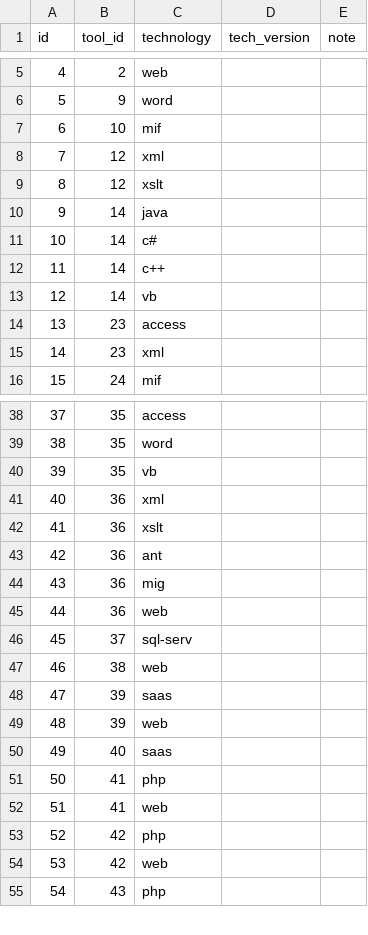
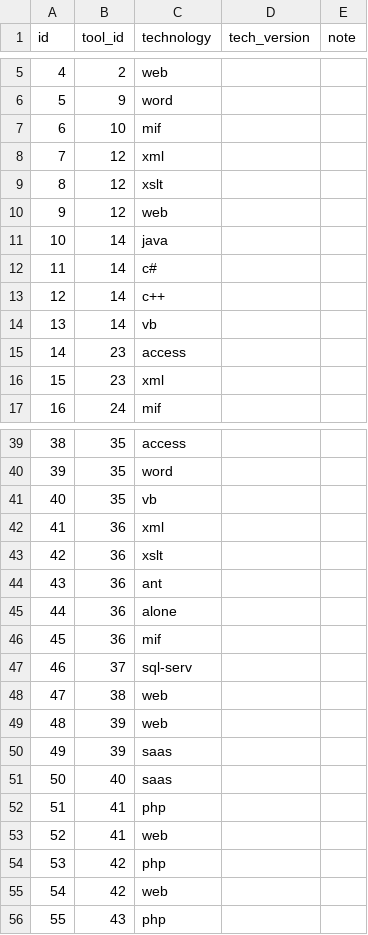
Before and after one commit to HL7/hl7-tools, a CSV file: db/load-data/02-02-tool_technologies.csv, drawn as a sheet; only a part is shown, gaps mark what is left out; addresses are those after the commit; the diff covers the shown part only; the diff names each change by its address in the sheet, - before the commit and + after, or states it on an @@ line.

```diff
--- a/db/load-data/02-02-tool_technologies.csv
+++ b/db/load-data/02-02-tool_technologies.csv
+row 10: 9 | 12 | web
@@ column A (id) renumbered between rows 11 and 73 @@
-C45 (technology): mig
+C45 (technology): alone
-C46 (technology): web
+C46 (technology): mif
```
Also changed, not shown: 24 added rows and 2 moved rows elsewhere in this file, db/base-data/code_values.csv, 9 other files.
